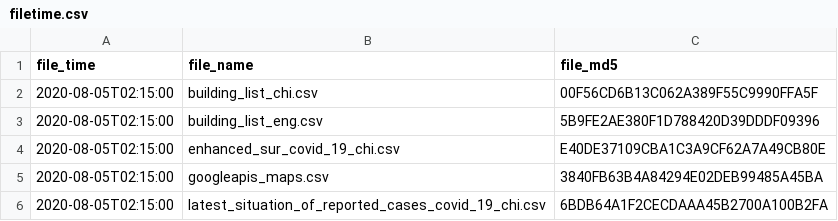
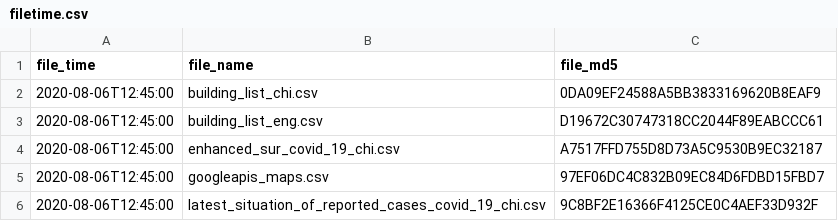
Before and after one commit to covid-hk/covid-hk.github.io, a CSV file: filetime.csv, drawn as a sheet.

```diff
--- a/filetime.csv
+++ b/filetime.csv
@@ -1,6 +1,6 @@
 file_time,file_name,file_md5
-2020-08-05T02:15:00,building_list_chi.csv,00F56CD6B13C062A389F55C9990FFA5F
-2020-08-05T02:15:00,building_list_eng.csv,5B9FE2AE380F1D788420D39DDDF09396
-2020-08-05T02:15:00,enhanced_sur_covid_19_chi.csv,E40DE37109CBA1C3A9CF62A7A49CB80E
-2020-08-05T02:15:00,googleapis_maps.csv,3840FB63B4A84294E02DEB99485A45BA
-2020-08-05T02:15:00,latest_situation_of_reported_cases_covid_19_chi.csv,6BDB64A1F2CECDAAA45B2700A100B2FA
+2020-08-06T12:45:00,building_list_chi.csv,0DA09EF24588A5BB3833169620B8EAF9
+2020-08-06T12:45:00,building_list_eng.csv,D19672C30747318CC2044F89EABCCC61
+2020-08-06T12:45:00,enhanced_sur_covid_19_chi.csv,A7517FFD755D8D73A5C9530B9EC32187
+2020-08-06T12:45:00,googleapis_maps.csv,97EF06DC4C832B09EC84D6FDBD15FBD7
+2020-08-06T12:45:00,latest_situation_of_reported_cases_covid_19_chi.csv,9C8BF2E16366F4125CE0C4AEF33D932F
```
Also changed, not shown: building_list_chi.csv, building_list_eng.csv, 3 other files.
